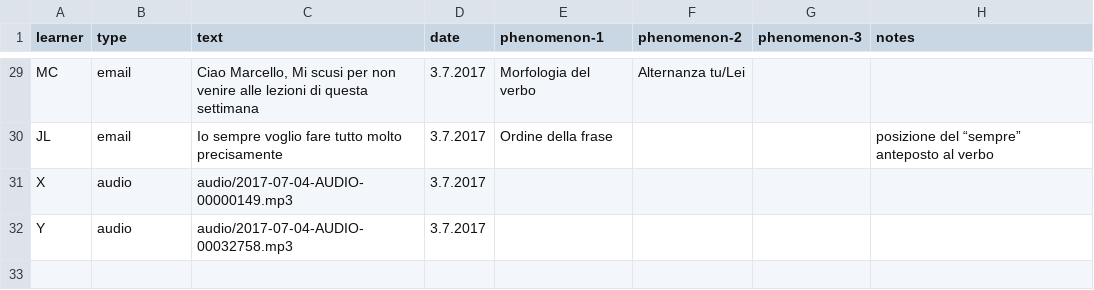
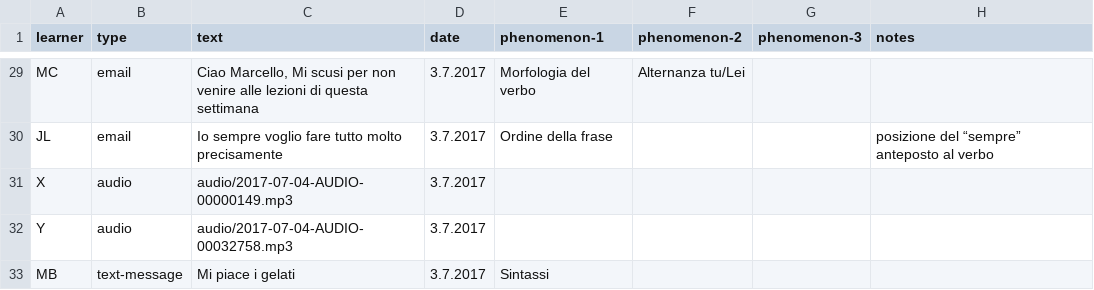
Before and after one commit to Czech-IT/Czech-IT.github.io, a CSV file: _data/table.csv, drawn as a sheet; only a part is shown, gaps mark what is left out.

Commit message:
Update table.csv

```diff
--- a/_data/table.csv
+++ b/_data/table.csv
@@ -32 +32,2 @@ X,audio,"audio/2017-07-04-AUDIO-00000149.mp3",3.7.2017,,,,
 Y,audio,"audio/2017-07-04-AUDIO-00032758.mp3",3.7.2017,,,,
+MB, text-message, Mi piace i gelati, 3.7.2017, Sintassi,,,
```
